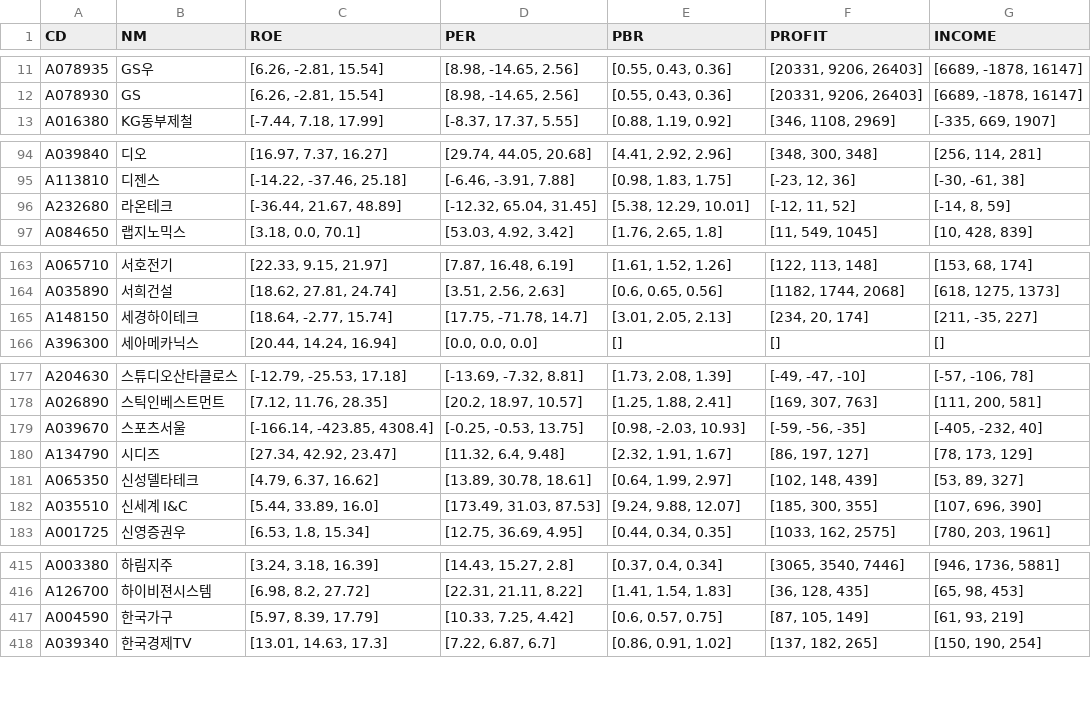
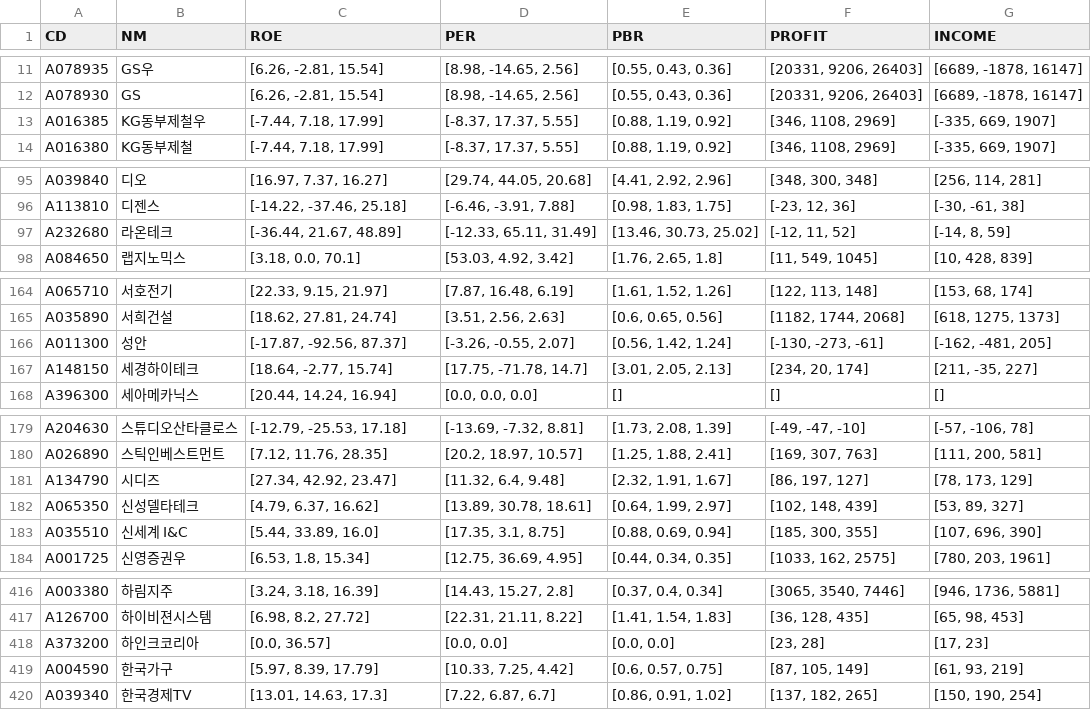
Before and after one commit to etlers/quant, a CSV file: bs_analysis/balance_sheet.csv, drawn as a sheet; only a part is shown, gaps mark what is left out; the diff covers the shown part only.

```diff
--- a/bs_analysis/balance_sheet.csv
+++ b/bs_analysis/balance_sheet.csv
@@ -12,2 +12,3 @@ A078935,GS우,"[6.26, -2.81, 15.54]","[8.98, -14.65, 2.56]","[0.55, 0.43, 0.36]"
 A078930,GS,"[6.26, -2.81, 15.54]","[8.98, -14.65, 2.56]","[0.55, 0.43, 0.36]","[20331, 9206, 26403]","[6689, -1878, 16147]"
+A016385,KG동부제철우,"[-7.44, 7.18, 17.99]","[-8.37, 17.37, 5.55]","[0.88, 1.19, 0.92]","[346, 1108, 2969]","[-335, 669, 1907]"
 A016380,KG동부제철,"[-7.44, 7.18, 17.99]","[-8.37, 17.37, 5.55]","[0.88, 1.19, 0.92]","[346, 1108, 2969]","[-335, 669, 1907]"
@@ -95,3 +96,3 @@ A039840,디오,"[16.97, 7.37, 16.27]","[29.74, 44.05, 20.68]","[4.41, 2.92, 2.96
 A113810,디젠스,"[-14.22, -37.46, 25.18]","[-6.46, -3.91, 7.88]","[0.98, 1.83, 1.75]","[-23, 12, 36]","[-30, -61, 38]"
-A232680,라온테크,"[-36.44, 21.67, 48.89]","[-12.32, 65.04, 31.45]","[5.38, 12.29, 10.01]","[-12, 11, 52]","[-14, 8, 59]"
+A232680,라온테크,"[-36.44, 21.67, 48.89]","[-12.33, 65.11, 31.49]","[13.46, 30.73, 25.02]","[-12, 11, 52]","[-14, 8, 59]"
 A084650,랩지노믹스,"[3.18, 0.0, 70.1]","[53.03, 4.92, 3.42]","[1.76, 2.65, 1.8]","[11, 549, 1045]","[10, 428, 839]"
@@ -164,2 +165,3 @@ A065710,서호전기,"[22.33, 9.15, 21.97]","[7.87, 16.48, 6.19]","[1.61, 1.52,
 A035890,서희건설,"[18.62, 27.81, 24.74]","[3.51, 2.56, 2.63]","[0.6, 0.65, 0.56]","[1182, 1744, 2068]","[618, 1275, 1373]"
+A011300,성안,"[-17.87, -92.56, 87.37]","[-3.26, -0.55, 2.07]","[0.56, 1.42, 1.24]","[-130, -273, -61]","[-162, -481, 205]"
 A148150,세경하이테크,"[18.64, -2.77, 15.74]","[17.75, -71.78, 14.7]","[3.01, 2.05, 2.13]","[234, 20, 174]","[211, -35, 227]"
@@ -178,6 +180,5 @@ A204630,스튜디오산타클로스,"[-12.79, -25.53, 17.18]","[-13.69, -7.32, 8
 A026890,스틱인베스트먼트,"[7.12, 11.76, 28.35]","[20.2, 18.97, 10.57]","[1.25, 1.88, 2.41]","[169, 307, 763]","[111, 200, 581]"
-A039670,스포츠서울,"[-166.14, -423.85, 4308.4]","[-0.25, -0.53, 13.75]","[0.98, -2.03, 10.93]","[-59, -56, -35]","[-405, -232, 40]"
 A134790,시디즈,"[27.34, 42.92, 23.47]","[11.32, 6.4, 9.48]","[2.32, 1.91, 1.67]","[86, 197, 127]","[78, 173, 129]"
 A065350,신성델타테크,"[4.79, 6.37, 16.62]","[13.89, 30.78, 18.61]","[0.64, 1.99, 2.97]","[102, 148, 439]","[53, 89, 327]"
-A035510,신세계 I&C,"[5.44, 33.89, 16.0]","[173.49, 31.03, 87.53]","[9.24, 9.88, 12.07]","[185, 300, 355]","[107, 696, 390]"
+A035510,신세계 I&C,"[5.44, 33.89, 16.0]","[17.35, 3.1, 8.75]","[0.88, 0.69, 0.94]","[185, 300, 355]","[107, 696, 390]"
 A001725,신영증권우,"[6.53, 1.8, 15.34]","[12.75, 36.69, 4.95]","[0.44, 0.34, 0.35]","[1033, 162, 2575]","[780, 203, 1961]"
@@ -416,2 +417,3 @@ A003380,하림지주,"[3.24, 3.18, 16.39]","[14.43, 15.27, 2.8]","[0.37, 0.4, 0.
 A126700,하이비젼시스템,"[6.98, 8.2, 27.72]","[22.31, 21.11, 8.22]","[1.41, 1.54, 1.83]","[36, 128, 435]","[65, 98, 453]"
+A373200,하인크코리아,"[0.0, 36.57]","[0.0, 0.0]","[0.0, 0.0]","[23, 28]","[17, 23]"
 A004590,한국가구,"[5.97, 8.39, 17.79]","[10.33, 7.25, 4.42]","[0.6, 0.57, 0.75]","[87, 105, 149]","[61, 93, 219]"
```
Also changed, not shown: 19 edited cells elsewhere in this file, bs_analysis/no_data.csv, bs_analysis/recent_deal.csv, 25 other files.
